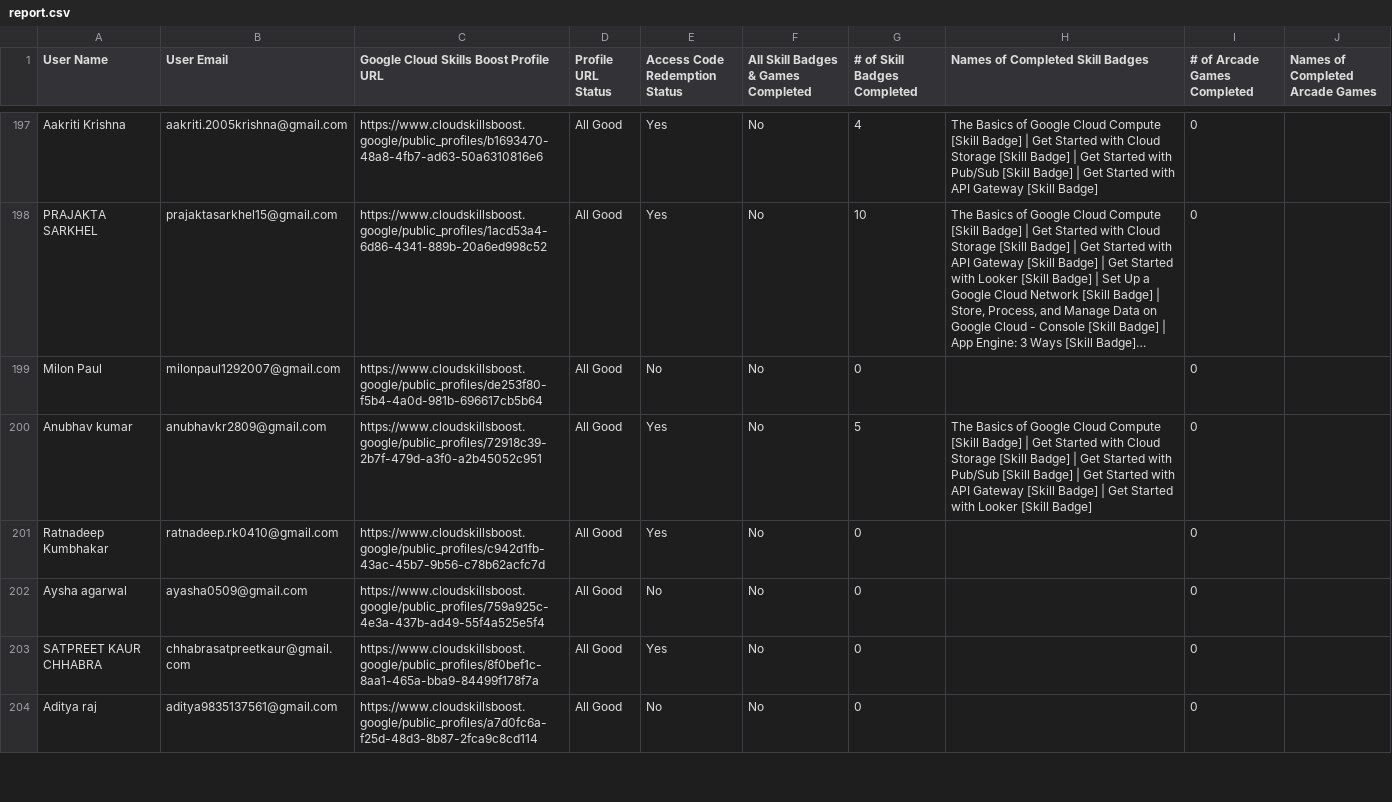
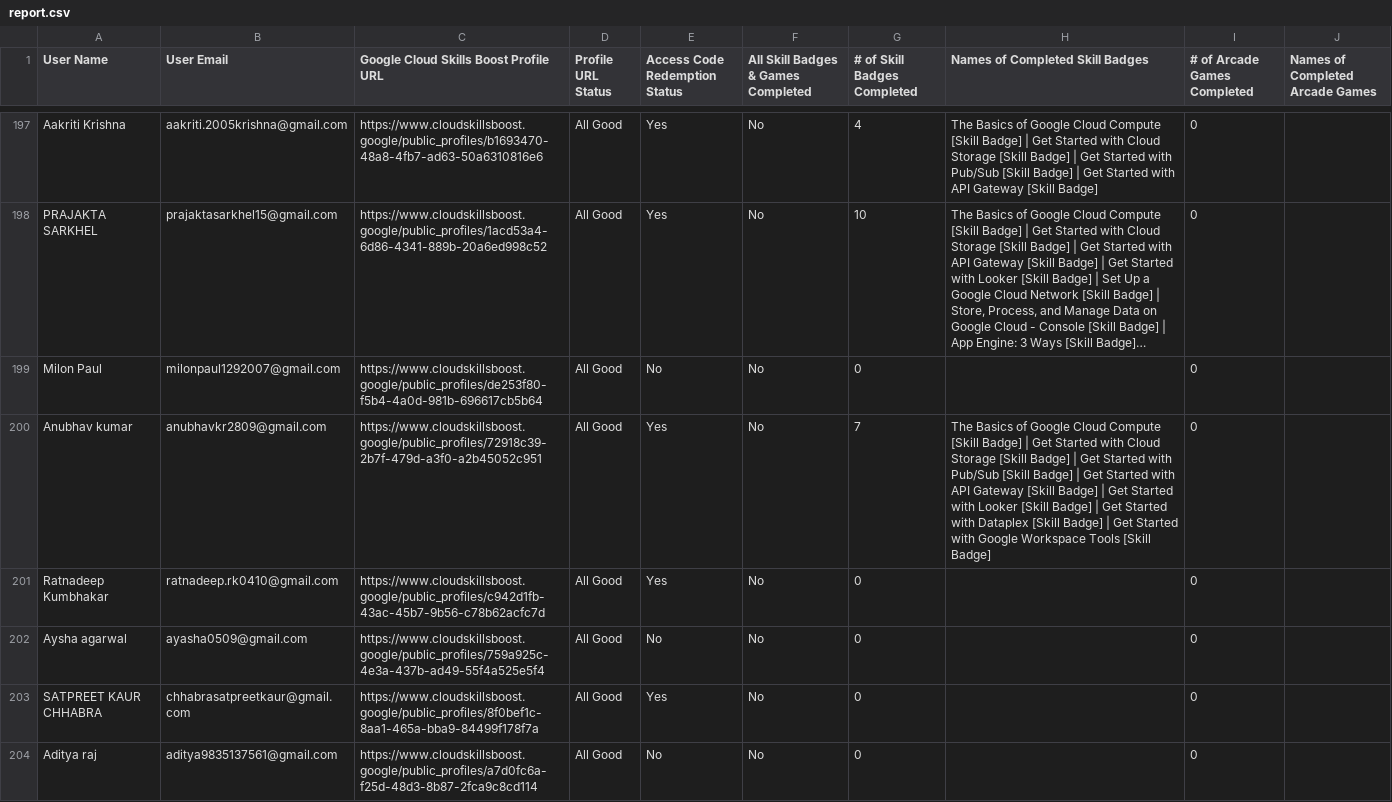
Before and after one commit to adityasharmawork/gdgoc-cloud-report, a CSV file: public/report.csv, drawn as a sheet; only a part is shown, gaps mark what is left out; long unchanged cells end in …; the diff covers the shown part only.

```diff
--- a/public/report.csv
+++ b/public/report.csv
@@ -199,3 +199,3 @@ User Name,User Email,Google Cloud Skills Boost Profile URL,Profile URL Status,Ac
 "Milon Paul","milonpaul1292007@gmail.com","https://www.cloudskillsboost.google/public_profiles/de253f80-f5b4-4a0d-981b-696617cb5b64","All Good","No","No",0,"",0,""
-"Anubhav kumar","anubhavkr2809@gmail.com","https://www.cloudskillsboost.google/public_profiles/72918c39-2b7f-479d-a3f0-a2b45052c951","All Good","Yes","No",5,"The Basics of Google Cloud Compute [Skill Badge] | Get Started with Cloud Storage [Skill Badge] | Get Started with Pub/Sub [Skill Badge] | Get Started with API Gateway [Skill Badge] | Get Started with Looker [Skill Badge]",0,""
+"Anubhav kumar","anubhavkr2809@gmail.com","https://www.cloudskillsboost.google/public_profiles/72918c39-2b7f-479d-a3f0-a2b45052c951","All Good","Yes","No",7,"The Basics of Google Cloud Compute [Skill Badge] | Get Started with Cloud Storage [Skill Badge] | Get Started with Pub/Sub [Skill Badge] | Get Started with API Gateway [Skill Badge] | Get Started with Looker [Skill Badge] | Get Started with Dataplex [Skill Badge] | Get Started with Google Workspace Tools [Skill Badge]",0,""
 "Ratnadeep Kumbhakar","ratnadeep.rk0410@gmail.com","https://www.cloudskillsboost.google/public_profiles/c942d1fb-43ac-45b7-9b56-c78b62acfc7d","All Good","Yes","No",0,"",0,""
```
Also changed, not shown: 41 edited cells elsewhere in this file.
